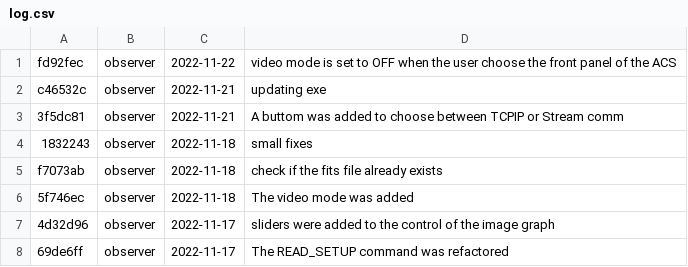
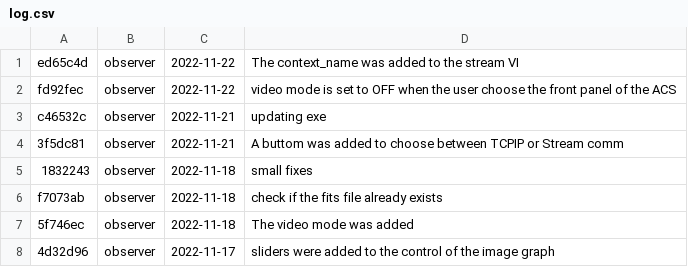
Before and after one commit to DBernardes/S4CCS, a CSV file: log.csv, drawn as a sheet; only a part is shown; the shorter side is filled out with more unchanged rows; the diff names each change by its address in the sheet, - before the commit and + after, or states it on an @@ line.

```diff
--- a/log.csv
+++ b/log.csv
+row 1: ed65c4d | observer | 2022-11-22 | The context_name was added to the stream VI
```
Also changed, not shown: 1 other file.
